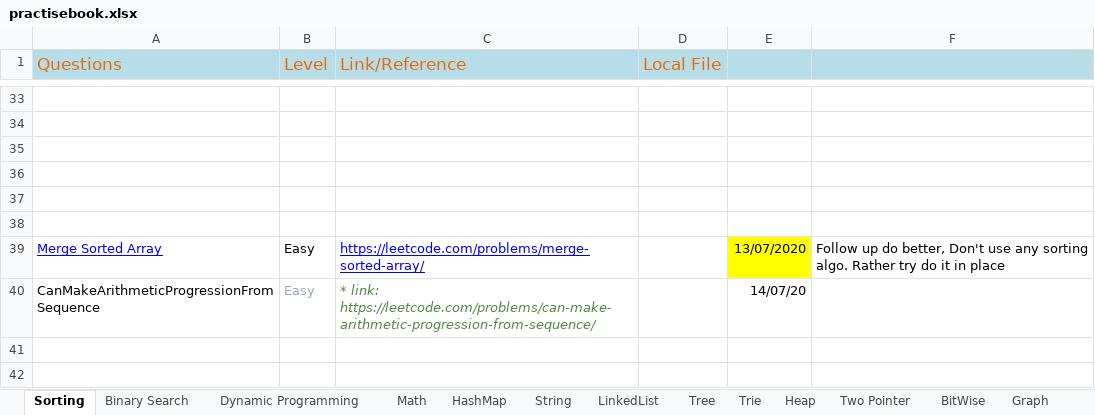
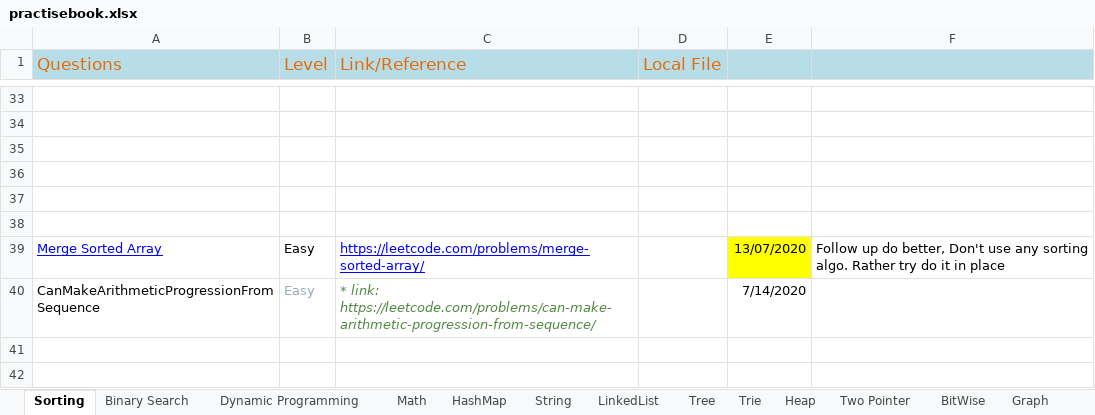
Before and after one commit to The-Neo-Noir/my-coding-practise, an Excel workbook: src/main/java/com/aneonoir/dsalgo/practise/practisebook.xlsx, sheet Sorting, drawn as a sheet; only a part is shown, gaps mark what is left out; values as stored, in another font and other column widths than the file's, no borders; the diff names each change by its address in the sheet, - before the commit and + after, or states it on an @@ line.

```diff
--- a/src/main/java/com/aneonoir/dsalgo/practise/practisebook.xlsx (sheet Sorting)
+++ b/src/main/java/com/aneonoir/dsalgo/practise/practisebook.xlsx (sheet Sorting)
-E40: 14/07/20
+E40: 7/14/2020
```
Also changed, not shown: sheet LinkedList, sheet Dynamic Programming, sheet Arrays, sheet backtracking, sheet String.
